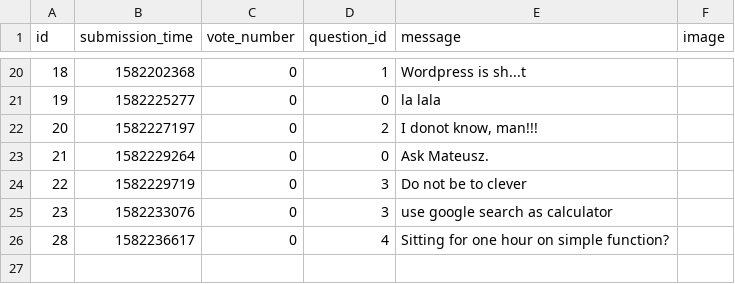
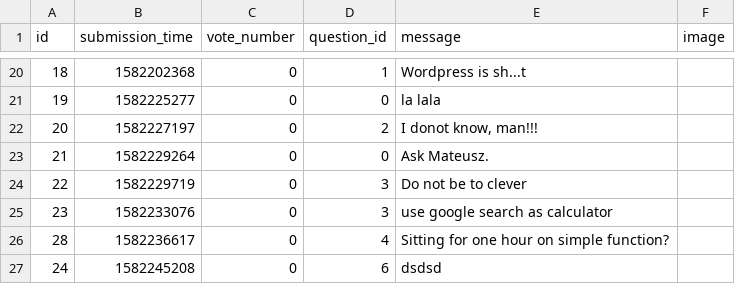
Before and after one commit to pawelPlusa/ask-mate-python, a CSV file: sample_data/answer.csv, drawn as a sheet; only a part is shown, gaps mark what is left out.

```diff
--- a/sample_data/answer.csv
+++ b/sample_data/answer.csv
@@ -30 +30,2 @@ id,submission_time,vote_number,question_id,message,image
 28,1582236617,0,4,Sitting for one hour on simple function?,
+24,1582245208,0,6,dsdsd,
```
Also changed, not shown: sample_data/question.csv, 3 other files.
